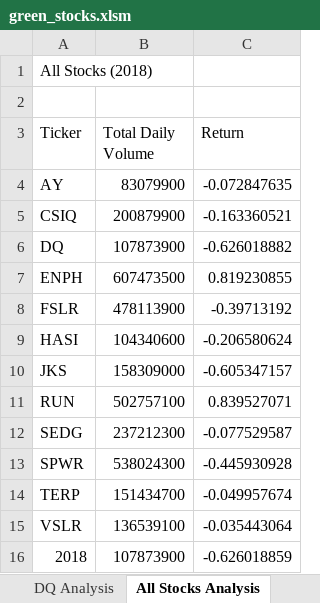
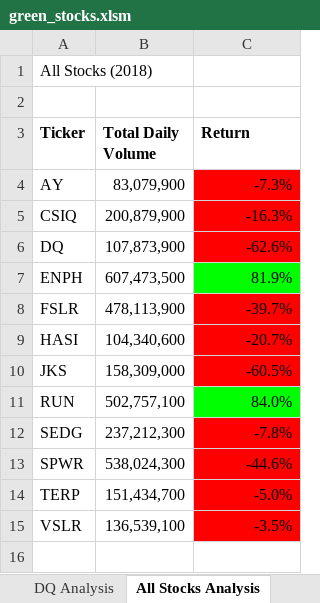
Before and after one commit to badamson1/stock-analysis, an Excel workbook: green_stocks.xlsm, sheet All Stocks Analysis, drawn as a sheet; values as stored, in another font and other column widths than the file's, no borders; the diff names each change by its address in the sheet, - before the commit and + after, or states it on an @@ line.

Commit message:
Add files via upload

```diff
--- a/green_stocks.xlsm (sheet All Stocks Analysis)
+++ b/green_stocks.xlsm (sheet All Stocks Analysis)
-A3:C3 bold: off
+A3:C3 bold: on
-B4 (Total Daily Volume): 83079900
+B4 (Total Daily Volume): 83,079,900
-C4 (Return): -0.072847635
+C4 (Return): -7.3%
-C4:C6 fill: none
+C4:C6 fill: #FF0000
-B5 (Total Daily Volume): 200879900
+B5 (Total Daily Volume): 200,879,900
-C5 (Return): -0.163360521
+C5 (Return): -16.3%
-B6 (Total Daily Volume): 107873900
+B6 (Total Daily Volume): 107,873,900
-C6 (Return): -0.626018882
+C6 (Return): -62.6%
-B7 (Total Daily Volume): 607473500
+B7 (Total Daily Volume): 607,473,500
-C7 (Return): 0.819230855
+C7 (Return): 81.9%
-C7 fill: none
+C7 fill: #00FF00
-B8 (Total Daily Volume): 478113900
+B8 (Total Daily Volume): 478,113,900
-C8 (Return): -0.39713192
+C8 (Return): -39.7%
-C8:C10 fill: none
+C8:C10 fill: #FF0000
-B9 (Total Daily Volume): 104340600
+B9 (Total Daily Volume): 104,340,600
-C9 (Return): -0.206580624
+C9 (Return): -20.7%
-B10 (Total Daily Volume): 158309000
+B10 (Total Daily Volume): 158,309,000
-C10 (Return): -0.605347157
+C10 (Return): -60.5%
-B11 (Total Daily Volume): 502757100
+B11 (Total Daily Volume): 502,757,100
-C11 (Return): 0.839527071
+C11 (Return): 84.0%
-C11 fill: none
+C11 fill: #00FF00
-B12 (Total Daily Volume): 237212300
+B12 (Total Daily Volume): 237,212,300
-C12 (Return): -0.077529587
+C12 (Return): -7.8%
-C12:C15 fill: none
+C12:C15 fill: #FF0000
-B13 (Total Daily Volume): 538024300
+B13 (Total Daily Volume): 538,024,300
-C13 (Return): -0.445930928
+C13 (Return): -44.6%
-B14 (Total Daily Volume): 151434700
+B14 (Total Daily Volume): 151,434,700
-C14 (Return): -0.049957674
+C14 (Return): -5.0%
-B15 (Total Daily Volume): 136539100
+B15 (Total Daily Volume): 136,539,100
-C15 (Return): -0.035443064
+C15 (Return): -3.5%
-row 16: 2018 | 107873900 | -0.626018859
```
